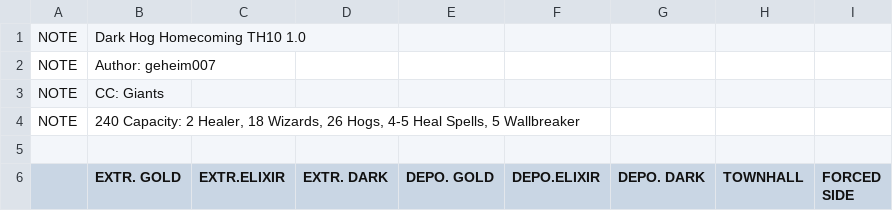
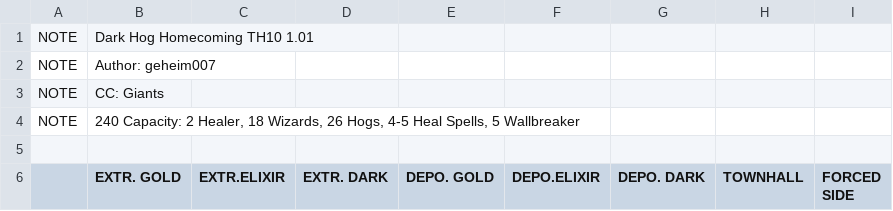
Before and after one commit to JimBimm/MyBotCSV, a CSV file: HogHomecomingTH10.csv, drawn as a sheet; only a part is shown.

```diff
--- a/HogHomecomingTH10.csv
+++ b/HogHomecomingTH10.csv
@@ -1,2 +1,2 @@
-NOTE  |Dark Hog Homecoming TH10 1.0
+NOTE  |Dark Hog Homecoming TH10 1.01
 NOTE  |Author: geheim007
```
Also changed, not shown: HogHomecomingTH10NoCC.csv, HogHomecomingTH11.csv, 6 other files.
